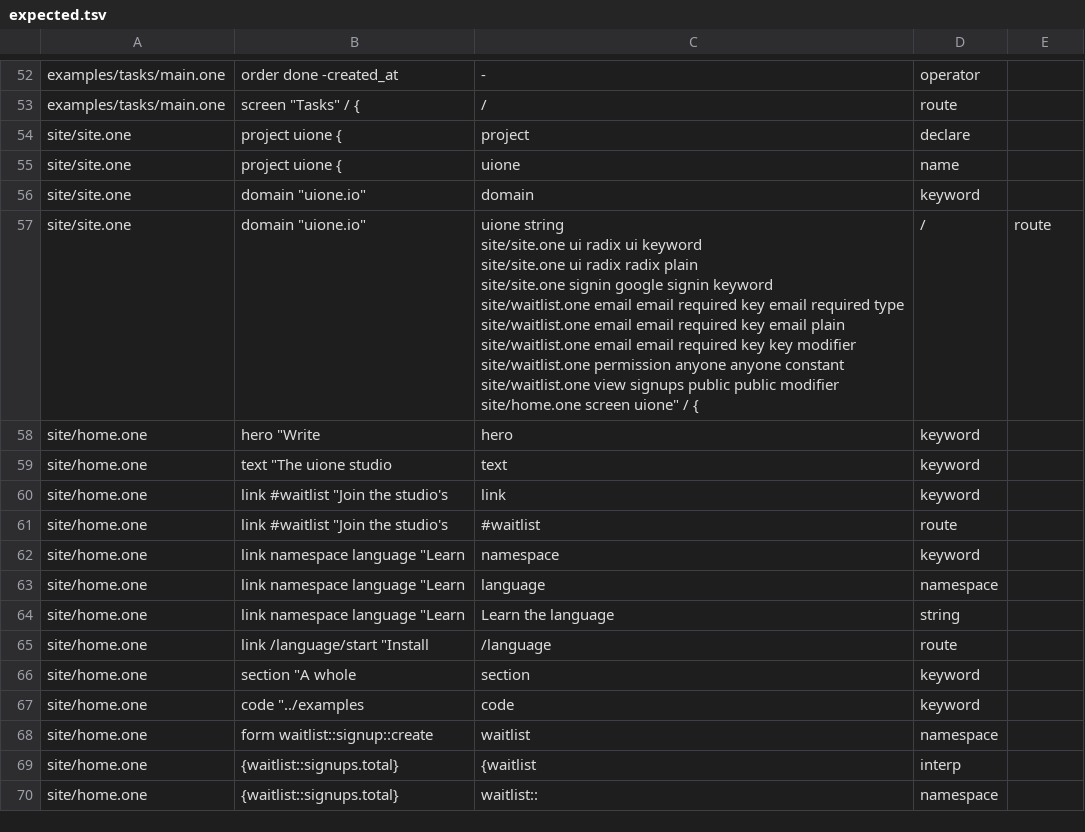
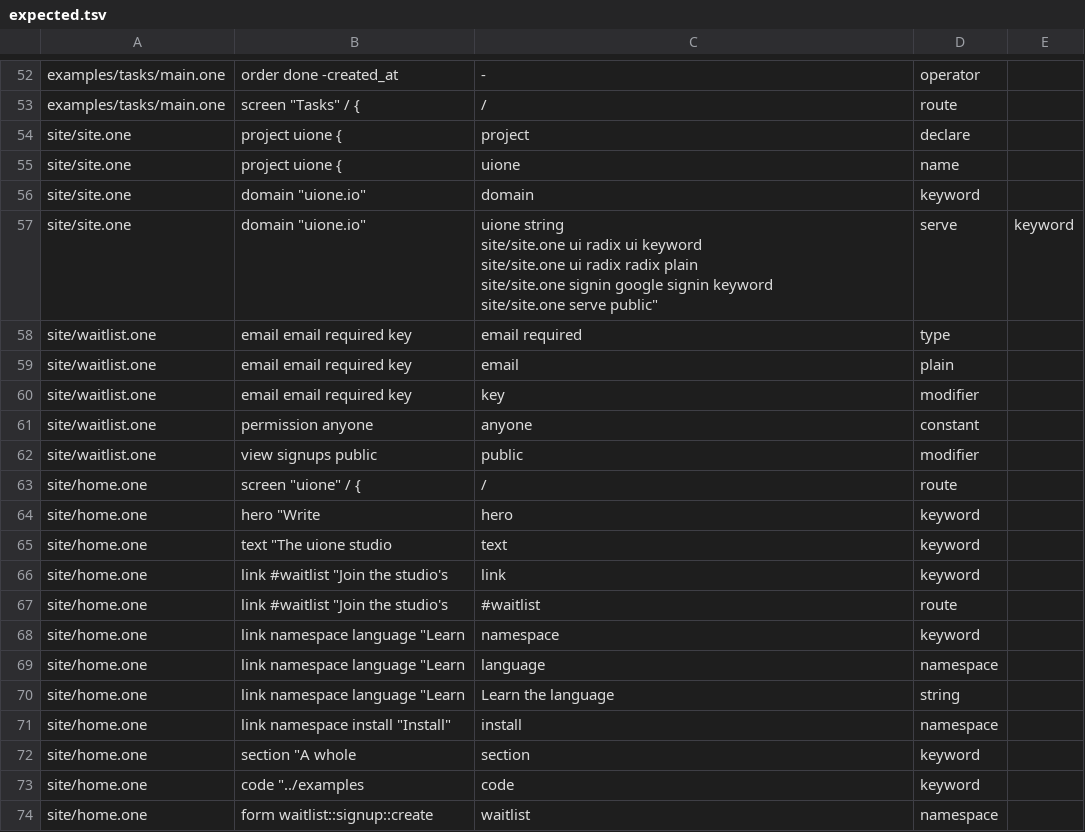
Before and after one commit to da0x/uione, a TSV file: editors/expected.tsv, drawn as a sheet; only a part is shown, gaps mark what is left out; the shorter side is filled out with more unchanged rows.

Commit message:
Install the compiler with one command, in a container, or from source

```diff
--- a/editors/expected.tsv
+++ b/editors/expected.tsv
@@ -72,12 +72,13 @@ site/site.one	project uione {	uione	name
 site/site.one	domain    "uione.io"	domain	keyword
-site/site.one	domain    "uione.io"	"uione	string
-site/site.one	ui        radix	ui	keyword
-site/site.one	ui        radix	radix	plain
-site/site.one	signin    google	signin	keyword
-site/waitlist.one	email  email  required  key	email  required	type
-site/waitlist.one	email  email  required  key	email	plain
-site/waitlist.one	email  email  required  key	key	modifier
-site/waitlist.one	permission anyone	anyone	constant
-site/waitlist.one	view signups public	public	modifier
-site/home.one	screen "uione" / {	/	route
+site/site.one	domain    "uione.io"	"uione	string
+site/site.one	ui        radix	ui	keyword
+site/site.one	ui        radix	radix	plain
+site/site.one	signin    google	signin	keyword
+site/site.one	serve     "public"	serve	keyword
+site/waitlist.one	email  email  required  key	email  required	type
+site/waitlist.one	email  email  required  key	email	plain
+site/waitlist.one	email  email  required  key	key	modifier
+site/waitlist.one	permission anyone	anyone	constant
+site/waitlist.one	view signups public	public	modifier
+site/home.one	screen "uione" / {	/	route
 site/home.one	hero "Write	hero	keyword
@@ -89,3 +90,3 @@ site/home.one	link namespace language "Learn	language	namespace
 site/home.one	link namespace language "Learn	"Learn the language"	string
-site/home.one	link /language/start "Install	/language	route
+site/home.one	link namespace install "Install"	install	namespace
 site/home.one	section "A whole	section	keyword
```
Also changed, not shown: 31 other files.
